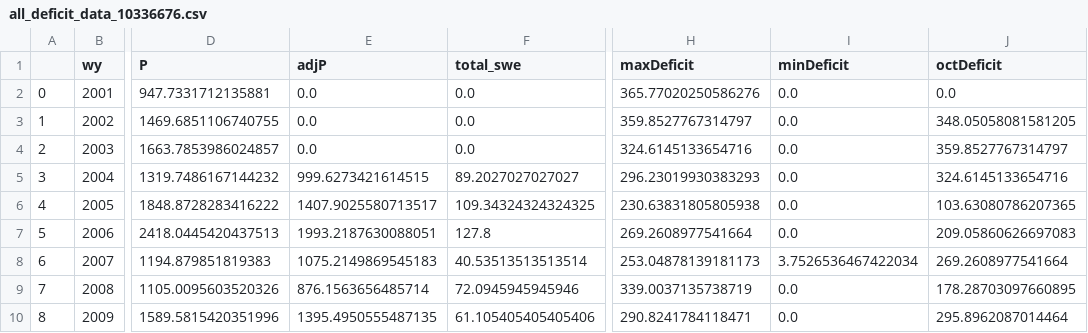
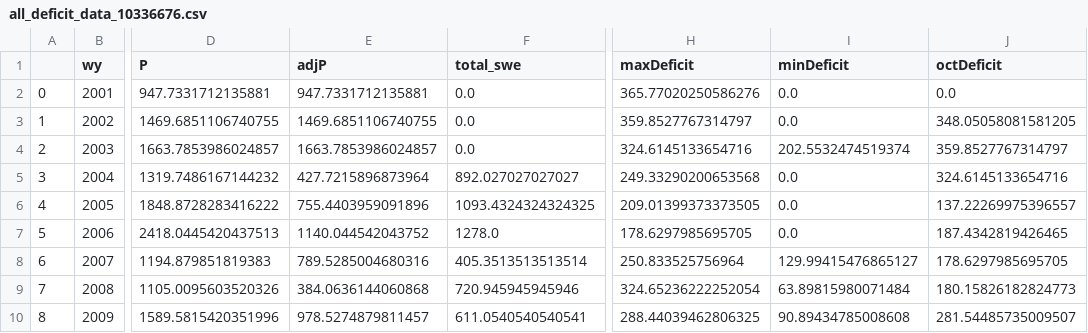
Before and after one commit to lapidesd/CA_missing_freshet, a CSV file: Data/site_data_wy_totals/all_deficit_data_10336676.csv, drawn as a sheet; only a part is shown, gaps mark what is left out; the diff covers the shown part only; the diff names each change by its address in the sheet, - before the commit and + after, or states it on an @@ line.

```diff
--- a/Data/site_data_wy_totals/all_deficit_data_10336676.csv
+++ b/Data/site_data_wy_totals/all_deficit_data_10336676.csv
-E2 (adjP): 0.0
+E2 (adjP): 947.7331712135881
-E3 (adjP): 0.0
+E3 (adjP): 1469.6851106740755
-E4 (adjP): 0.0
+E4 (adjP): 1663.7853986024857
-I4 (minDeficit): 0.0
+I4 (minDeficit): 202.5532474519374
-E5 (adjP): 999.6273421614515
+E5 (adjP): 427.7215896873964
-F5 (total_swe): 89.2027027027027
+F5 (total_swe): 892.027027027027
-H5 (maxDeficit): 296.23019930383293
+H5 (maxDeficit): 249.33290200653568
-E6 (adjP): 1407.9025580713517
+E6 (adjP): 755.4403959091896
-F6 (total_swe): 109.34324324324325
+F6 (total_swe): 1093.4324324324325
-H6 (maxDeficit): 230.63831805805938
+H6 (maxDeficit): 209.01399373373505
-J6 (octDeficit): 103.63080786207365
+J6 (octDeficit): 137.22269975396557
-E7 (adjP): 1993.2187630088051
+E7 (adjP): 1140.044542043752
-F7 (total_swe): 127.8
+F7 (total_swe): 1278.0
-H7 (maxDeficit): 269.2608977541664
+H7 (maxDeficit): 178.6297985695705
-J7 (octDeficit): 209.05860626697083
+J7 (octDeficit): 187.4342819426465
-E8 (adjP): 1075.2149869545183
+E8 (adjP): 789.5285004680316
-F8 (total_swe): 40.53513513513514
+F8 (total_swe): 405.3513513513514
-H8 (maxDeficit): 253.04878139181173
+H8 (maxDeficit): 250.833525756964
-I8 (minDeficit): 3.7526536467422034
+I8 (minDeficit): 129.99415476865127
-J8 (octDeficit): 269.2608977541664
+J8 (octDeficit): 178.6297985695705
-E9 (adjP): 876.1563656485714
+E9 (adjP): 384.0636144060868
-F9 (total_swe): 72.0945945945946
+F9 (total_swe): 720.945945945946
-H9 (maxDeficit): 339.0037135738719
+H9 (maxDeficit): 324.65236222252054
-I9 (minDeficit): 0.0
+I9 (minDeficit): 63.89815980071484
-J9 (octDeficit): 178.28703097660895
+J9 (octDeficit): 180.15826182824773
-E10 (adjP): 1395.4950555487135
+E10 (adjP): 978.5274879811457
-F10 (total_swe): 61.105405405405406
+F10 (total_swe): 611.0540540540541
-H10 (maxDeficit): 290.8241784118471
+H10 (maxDeficit): 288.44039462806325
-I10 (minDeficit): 0.0
+I10 (minDeficit): 90.89434785008608
-J10 (octDeficit): 295.8962087014464
+J10 (octDeficit): 281.54485735009507
```
Also changed, not shown: 54 edited cells elsewhere in this file, Data/site_data_wy_totals/all_deficit_data_10336645.csv, Data/site_data_wy_totals/all_deficit_data_10336660.csv, 9 other files.
